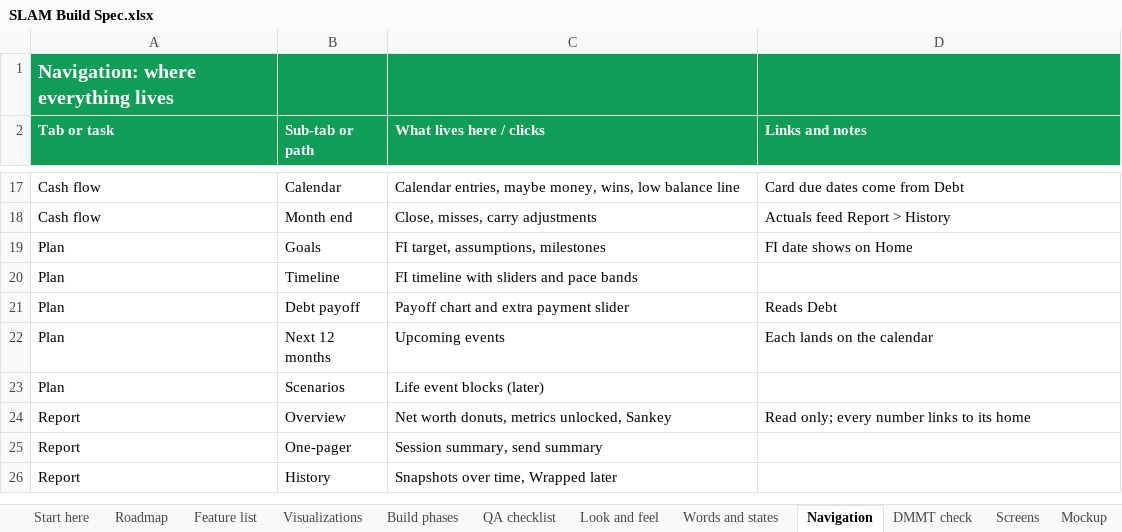
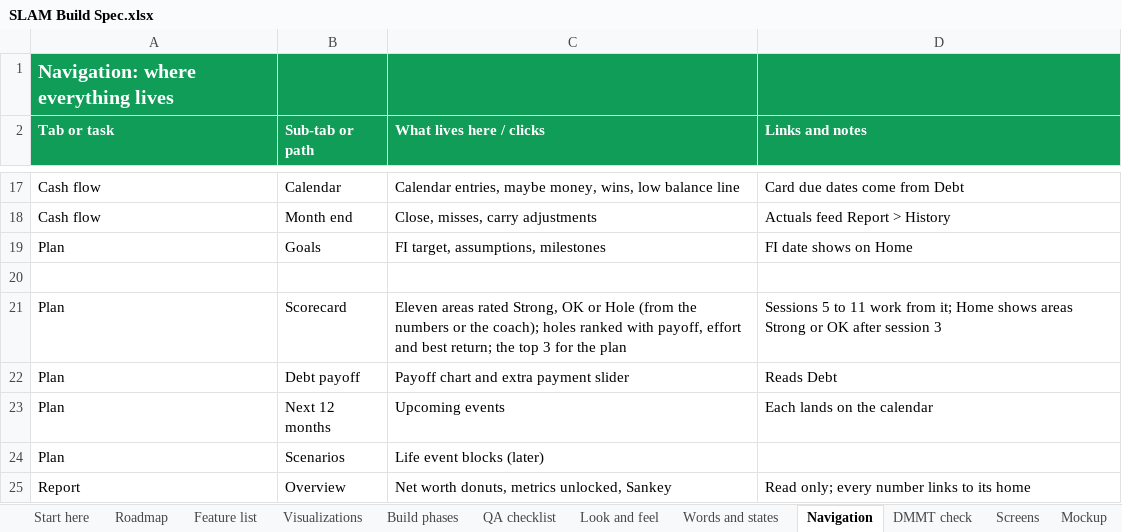
Before and after one commit to Sapphirestoneage/Slam, an Excel workbook: spec/SLAM Build Spec.xlsx, sheet Navigation, drawn as a sheet; only a part is shown, gaps mark what is left out; the shorter side is filled out with more unchanged rows; values as stored, in another font and other column widths than the file's, no borders; the diff names each change by its address in the sheet, - before the commit and + after, or states it on an @@ line.

```diff
--- a/spec/SLAM Build Spec.xlsx (sheet Navigation)
+++ b/spec/SLAM Build Spec.xlsx (sheet Navigation)
-row 20: Plan | Timeline | FI timeline with sliders and pace bands
+row 20: (empty)
+row 21: Plan | Scorecard | Eleven areas rated Strong, OK or Hole (from the numbers or the coach); holes ranked with payoff, effort and best return; the top 3 for the plan | Sessions 5 to 11 work from it; Home shows areas Strong or OK after session 3
```
Also changed, not shown: sheet Program, sheet Fields, sheet Math, sheet Screens, 9 other files.
